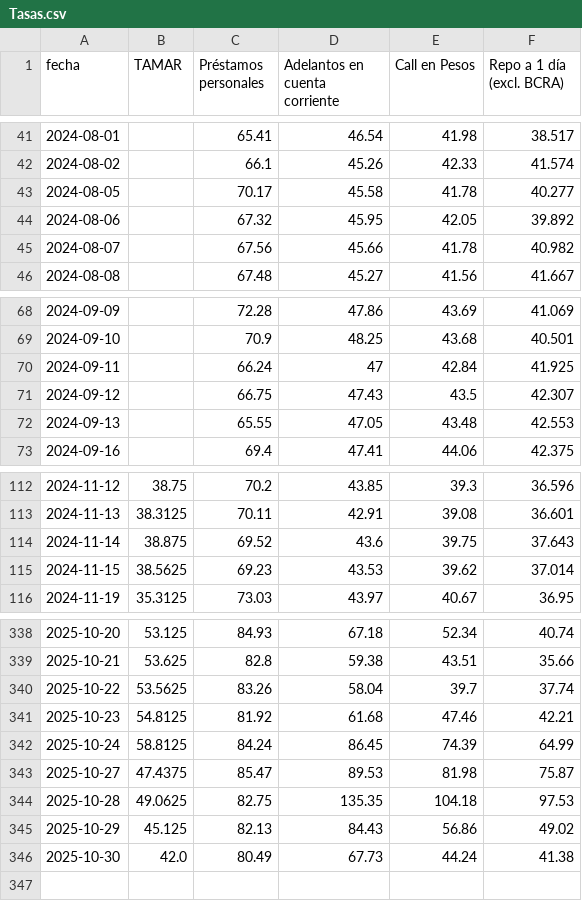
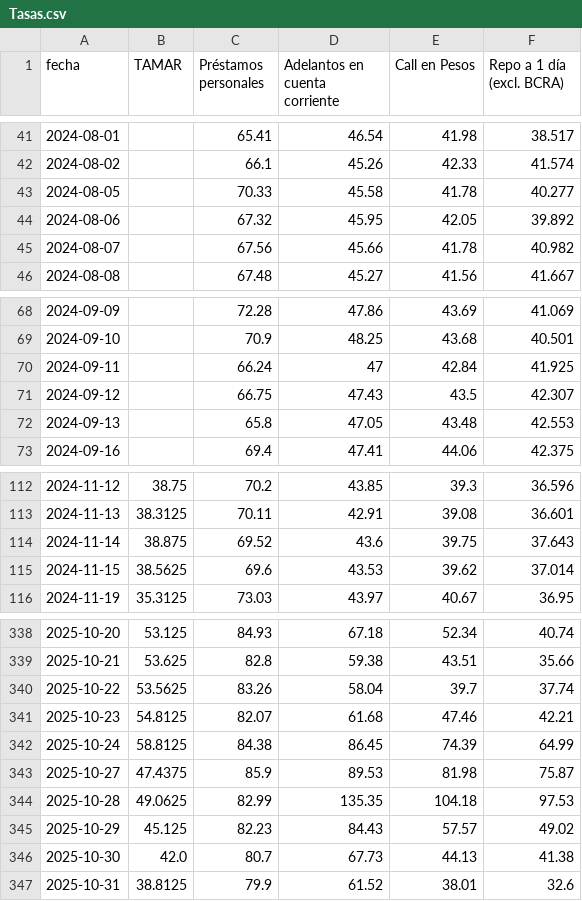
Before and after one commit to jesusrobles824/base-de-datos, a CSV file: Tasas.csv, drawn as a sheet; only a part is shown, gaps mark what is left out.

```diff
--- a/Tasas.csv
+++ b/Tasas.csv
@@ -42,3 +42,3 @@ fecha,TAMAR,Préstamos personales,Adelantos en cuenta corriente,Call en Pesos,Re
 2024-08-02,,66.1,45.26,42.33,41.574
-2024-08-05,,70.17,45.58,41.78,40.277
+2024-08-05,,70.33,45.58,41.78,40.277
 2024-08-06,,67.32,45.95,42.05,39.892
@@ -71,3 +71,3 @@ fecha,TAMAR,Préstamos personales,Adelantos en cuenta corriente,Call en Pesos,Re
 2024-09-12,,66.75,47.43,43.5,42.307
-2024-09-13,,65.55,47.05,43.48,42.553
+2024-09-13,,65.8,47.05,43.48,42.553
 2024-09-16,,69.4,47.41,44.06,42.375
@@ -114,3 +114,3 @@ fecha,TAMAR,Préstamos personales,Adelantos en cuenta corriente,Call en Pesos,Re
 2024-11-14,38.875,69.52,43.6,39.75,37.643
-2024-11-15,38.5625,69.23,43.53,39.62,37.014
+2024-11-15,38.5625,69.6,43.53,39.62,37.014
 2024-11-19,35.3125,73.03,43.97,40.67,36.95
@@ -340,7 +340,8 @@ fecha,TAMAR,Préstamos personales,Adelantos en cuenta corriente,Call en Pesos,Re
 2025-10-22,53.5625,83.26,58.04,39.7,37.74
-2025-10-23,54.8125,81.92,61.68,47.46,42.21
-2025-10-24,58.8125,84.24,86.45,74.39,64.99
-2025-10-27,47.4375,85.47,89.53,81.98,75.87
-2025-10-28,49.0625,82.75,135.35,104.18,97.53
-2025-10-29,45.125,82.13,84.43,56.86,49.02
-2025-10-30,42.0,80.49,67.73,44.24,41.38
+2025-10-23,54.8125,82.07,61.68,47.46,42.21
+2025-10-24,58.8125,84.38,86.45,74.39,64.99
+2025-10-27,47.4375,85.9,89.53,81.98,75.87
+2025-10-28,49.0625,82.99,135.35,104.18,97.53
+2025-10-29,45.125,82.23,84.43,57.57,49.02
+2025-10-30,42.0,80.7,67.73,44.13,41.38
+2025-10-31,38.8125,79.9,61.52,38.01,32.6
```
Also changed, not shown: 1 other file.
